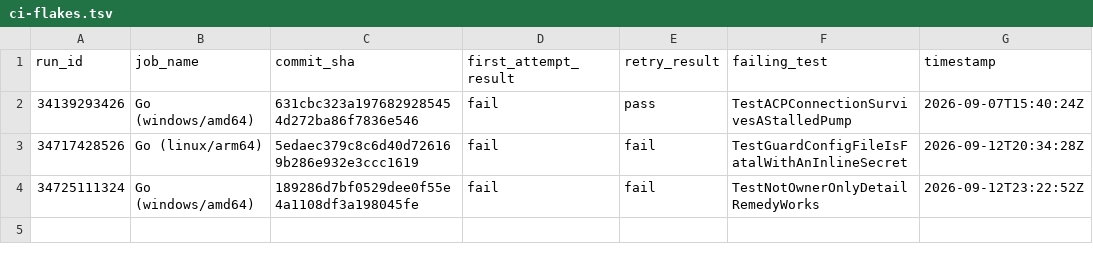
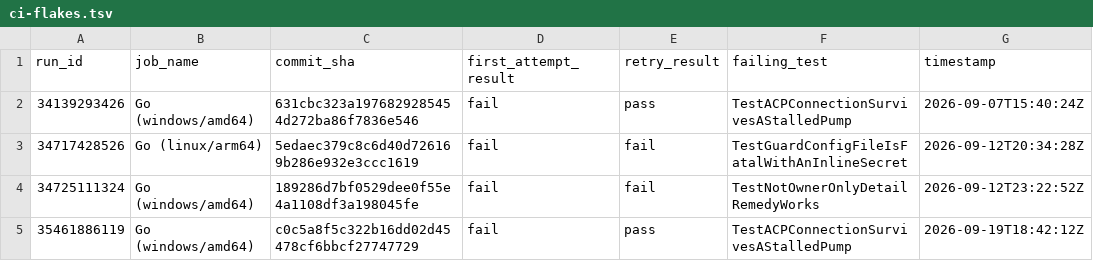
Before and after one commit to maccavelli/magic-cli-remote, a TSV file: ci-flakes.tsv, drawn as a sheet.

```diff
--- a/ci-flakes.tsv
+++ b/ci-flakes.tsv
@@ -4 +4,2 @@ run_id	job_name	commit_sha	first_attempt_result	retry_result	failing_test	timest
 34725111324	Go (windows/amd64)	189286d7bf0529dee0f55e4a1108df3a198045fe	fail	fail	TestNotOwnerOnlyDetailRemedyWorks	2026-09-12T23:22:52Z
+35461886119	Go (windows/amd64)	c0c5a8f5c322b16dd02d45478cf6bbcf27747729	fail	pass	TestACPConnectionSurvivesAStalledPump	2026-09-19T18:42:12Z
```
